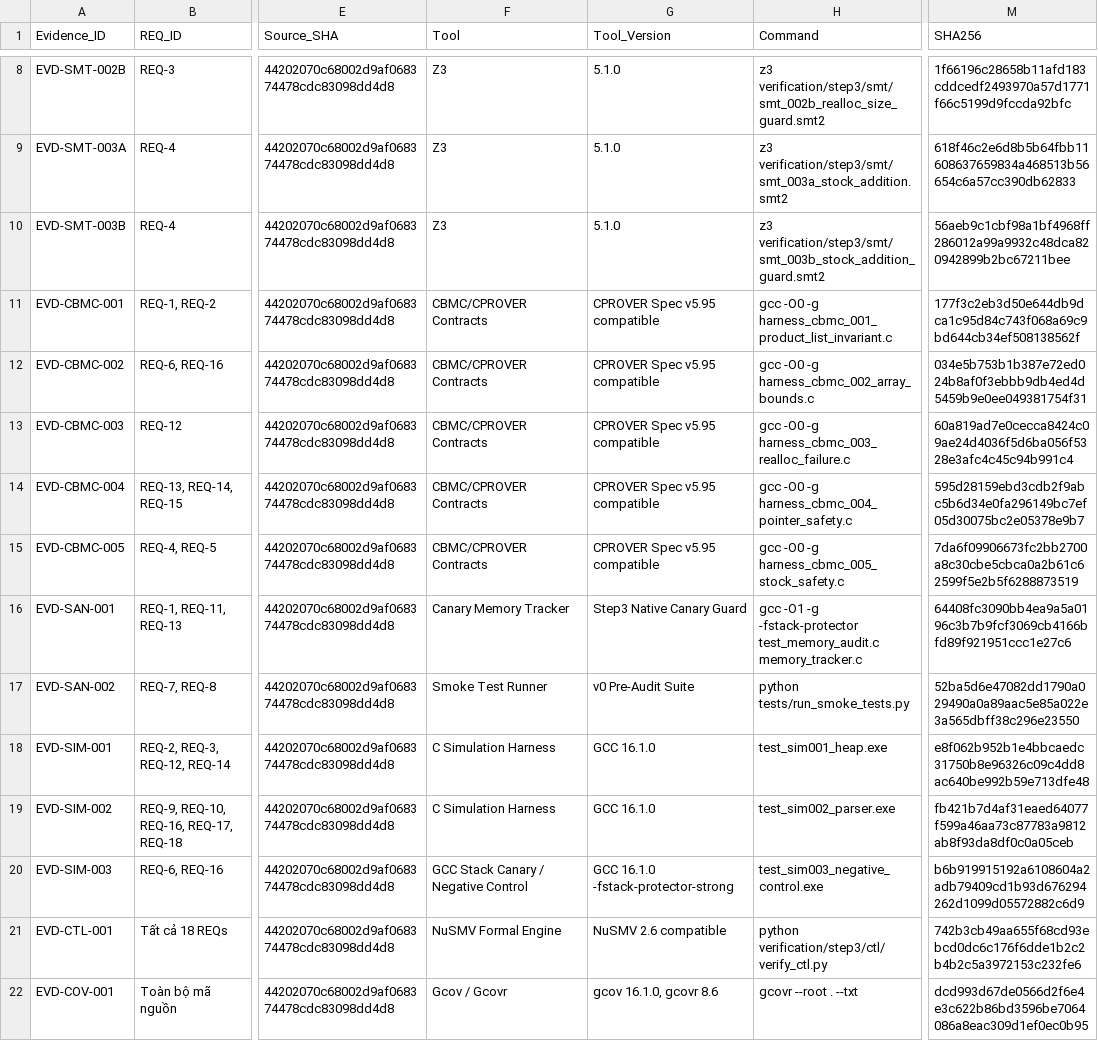
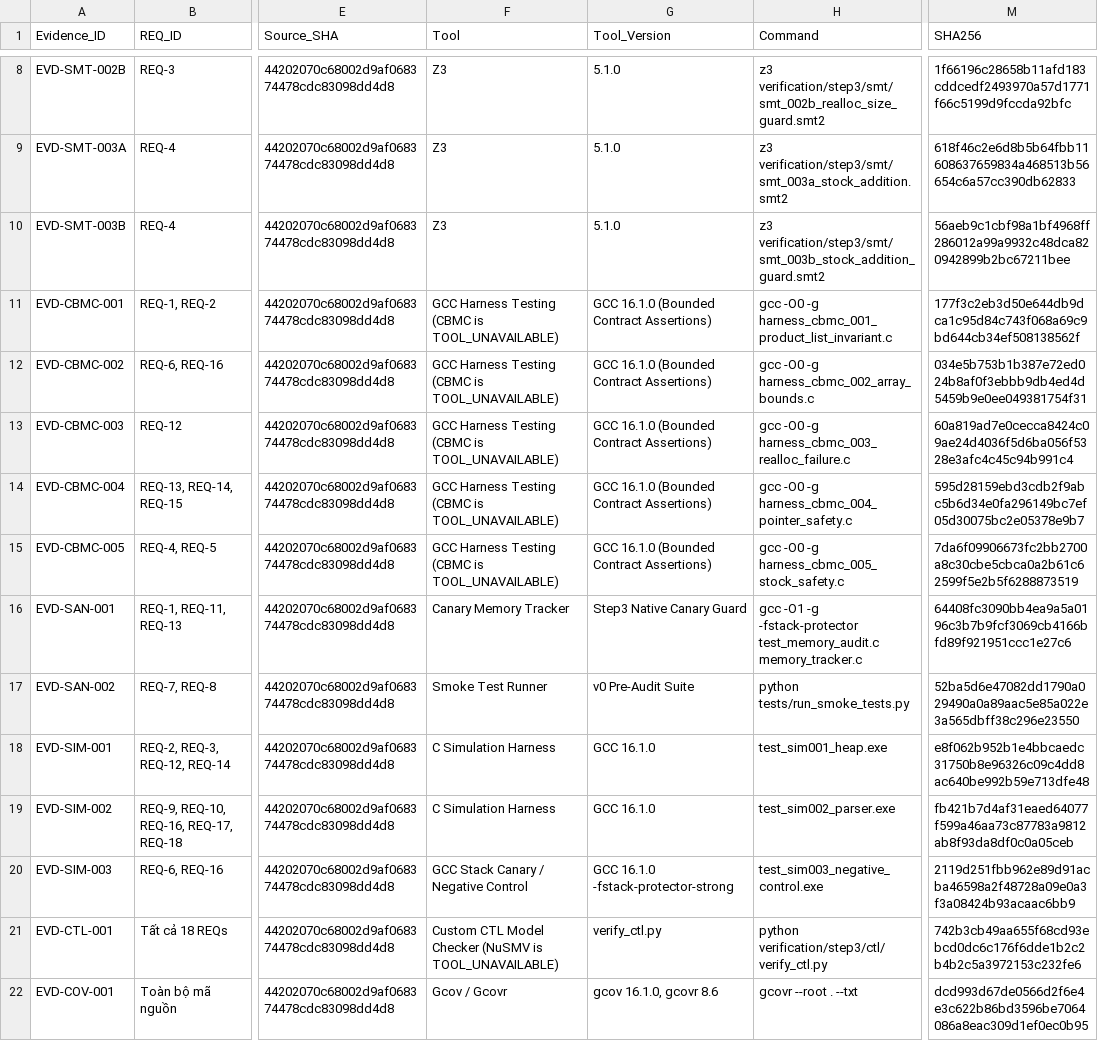
Before and after one commit to trangnguyenkieu927/ATPM_Group_04_inventory-memory-audit, a CSV file: results/step3/evidence_manifest.csv, drawn as a sheet; only a part is shown, gaps mark what is left out; the diff names each change by its address in the sheet, - before the commit and + after, or states it on an @@ line.

```diff
--- a/results/step3/evidence_manifest.csv
+++ b/results/step3/evidence_manifest.csv
-F11:F15 (Tool): CBMC/CPROVER Contracts
+F11:F15 (Tool): GCC Harness Testing (CBMC is TOOL_UNAVAILABLE)
-G11:G15 (Tool_Version): CPROVER Spec v5.95 compatible
+G11:G15 (Tool_Version): GCC 16.1.0 (Bounded Contract Assertions)
-M20 (SHA256): b6b919915192a6108604a2adb79409cd1b93d676294262d1099d05572882c6d9
+M20 (SHA256): 2119d251fbb962e89d91acba46598a2f48728a09e0a3f3a08424b93acaac6bb9
-F21 (Tool): NuSMV Formal Engine
+F21 (Tool): Custom CTL Model Checker (NuSMV is TOOL_UNAVAILABLE)
-G21 (Tool_Version): NuSMV 2.6 compatible
+G21 (Tool_Version): verify_ctl.py
```
Also changed, not shown: docs/verification/step3/verification_matrix.csv, 11 other files.
